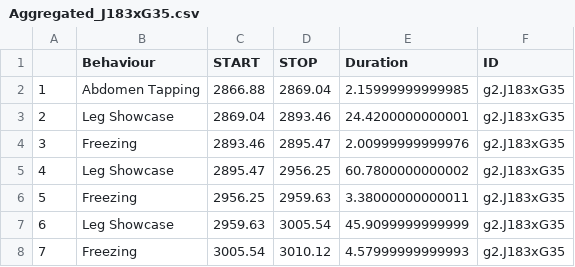
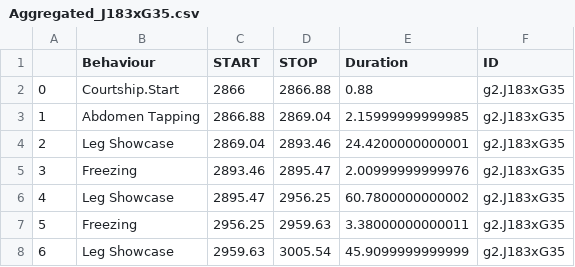
Before and after one commit to bClemot-Sc/dolomedes-courtship, a CSV file: data_scoring/mated/Aggregated_J183xG35.csv, drawn as a sheet; only a part is shown; the shorter side is filled out with more unchanged rows.

```diff
--- a/data_scoring/mated/Aggregated_J183xG35.csv
+++ b/data_scoring/mated/Aggregated_J183xG35.csv
@@ -1,2 +1,3 @@
 "","Behaviour","START","STOP","Duration","ID"
+"0","Courtship.Start",2866,2866.88,0.88,"g2.J183xG35"
 "1","Abdomen Tapping",2866.88,2869.04,2.15999999999985,"g2.J183xG35"
```
Also changed, not shown: data_scoring/mated/Aggregated_J102xJ161.csv, data_scoring/mated/Aggregated_J190xJ212.csv, 4 other files.
